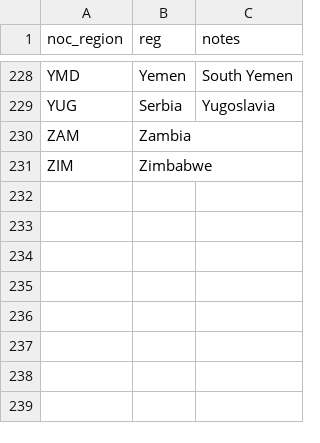
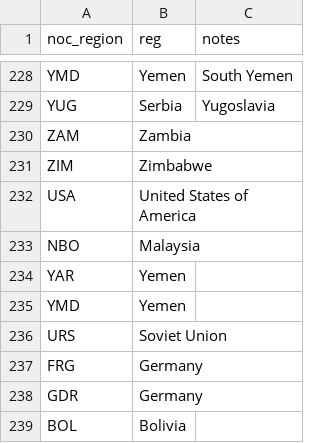
Before and after one commit to com-480-data-visualization/project-2024-okay-guys, a CSV file: data/noc_region.csv, drawn as a sheet; only a part is shown, gaps mark what is left out.

```diff
--- a/data/noc_region.csv
+++ b/data/noc_region.csv
@@ -231 +231,9 @@ ZAM,Zambia,
 ZIM,Zimbabwe,
+USA,United States of America,
+NBO,Malaysia,
+YAR,Yemen,
+YMD,Yemen,
+URS,Soviet Union,
+FRG,Germany,
+GDR,Germany,
+BOL,Bolivia,
```
Also changed, not shown: 3 other files.
